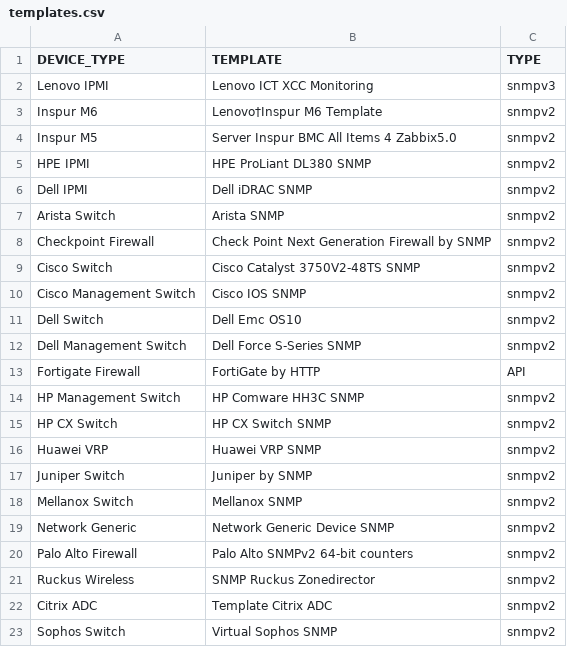
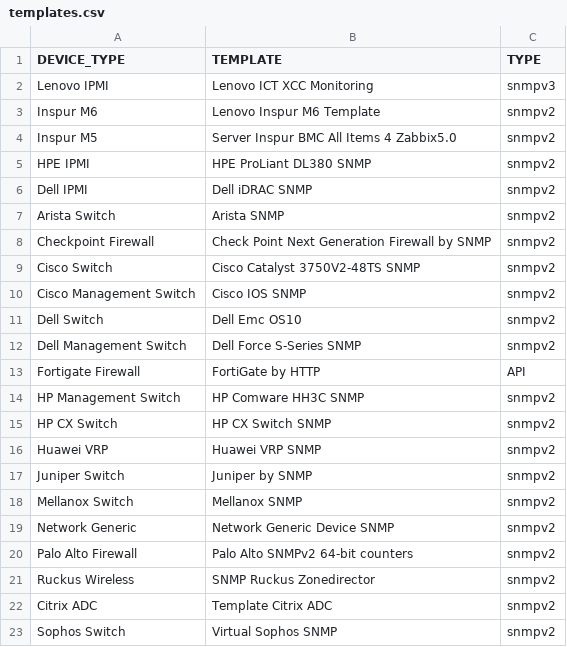
Before and after one commit to Duosis-Developer-Team/project-zabake, a CSV file: zabbix-migration/examples/templates.csv, drawn as a sheet.

Commit message:
template name fix

```diff
--- a/zabbix-migration/examples/templates.csv
+++ b/zabbix-migration/examples/templates.csv
@@ -2,3 +2,3 @@ DEVICE_TYPE,TEMPLATE,TYPE
 Lenovo IPMI,Lenovo ICT XCC Monitoring,snmpv3
-Inspur M6,Lenovo†Inspur M6 Template,snmpv2
+Inspur M6,Lenovo Inspur M6 Template,snmpv2
 Inspur M5,Server Inspur BMC All Items 4 Zabbix5.0,snmpv2
```
Also changed, not shown: 1 other file.
